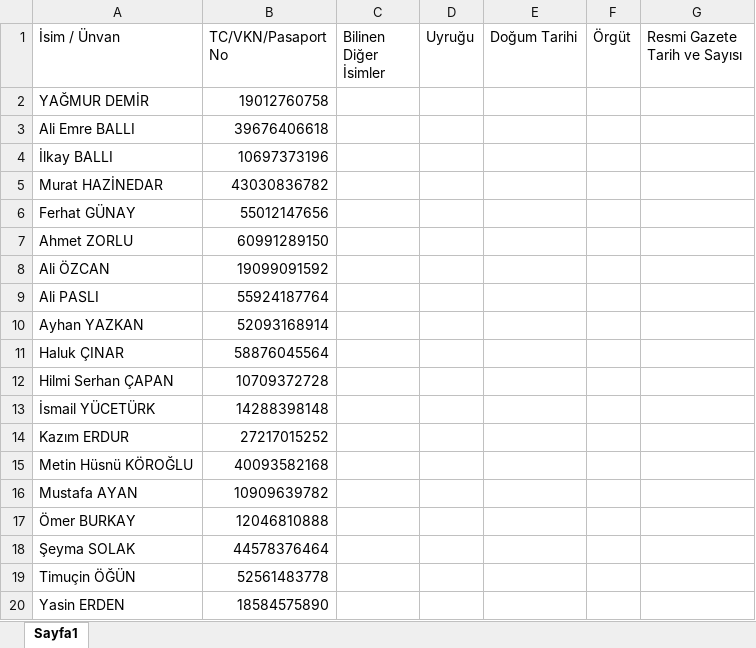
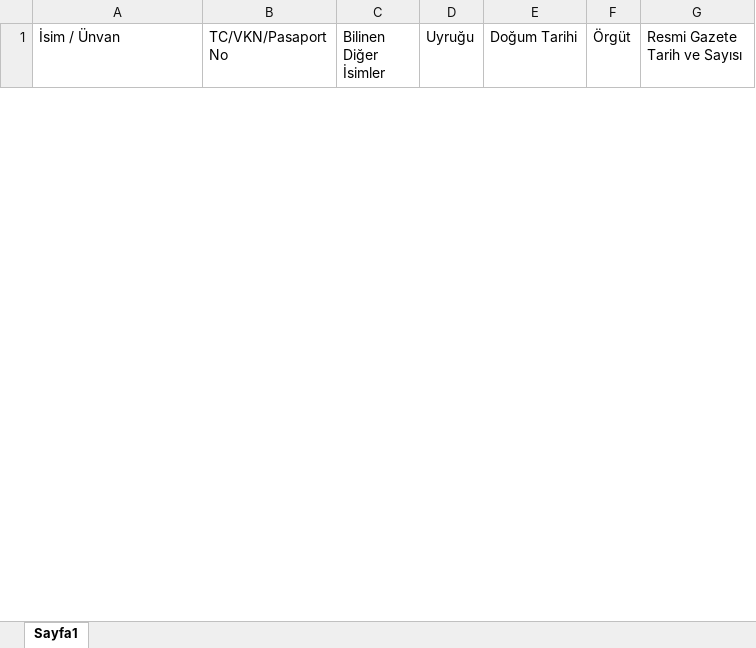
Before and after one commit to korayzorlu/arierp_backend, an Excel workbook: files/black-list.xlsx, sheet Sayfa1, drawn as a sheet; only a part is shown; values as stored, in another font and other column widths than the file's, no borders; removed rows and columns are numbered as before the commit, all else as after; the diff covers the shown part only; the diff names each change by its address in the sheet, - before the commit and + after, or states it on an @@ line.

```diff
--- a/files/black-list.xlsx (sheet Sayfa1)
+++ b/files/black-list.xlsx (sheet Sayfa1)
-row 2: YAĞMUR DEMİR | 19012760758
-row 3: Ali Emre BALLI | 39676406618
-row 4: İlkay BALLI | 10697373196
-row 5: Murat HAZİNEDAR | 43030836782
-row 6: Ferhat GÜNAY | 55012147656
-row 7: Ahmet ZORLU | 60991289150
-row 8: Ali ÖZCAN | 19099091592
-row 9: Ali PASLI | 55924187764
-row 10: Ayhan YAZKAN | 52093168914
-row 11: Haluk ÇINAR | 58876045564
-row 12: Hilmi Serhan ÇAPAN | 10709372728
-row 13: İsmail YÜCETÜRK | 14288398148
-row 14: Kazım ERDUR | 27217015252
-row 15: Metin Hüsnü KÖROĞLU | 40093582168
-row 16: Mustafa AYAN | 10909639782
-row 17: Ömer BURKAY | 12046810888
-row 18: Şeyma SOLAK | 44578376464
-row 19: Timuçin ÖĞÜN | 52561483778
-row 20: Yasin ERDEN | 18584575890
```
Also changed, not shown: 13 added rows and 114 removed rows elsewhere in this sheet, 1 other file.
